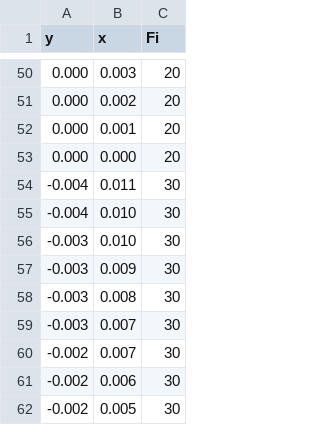
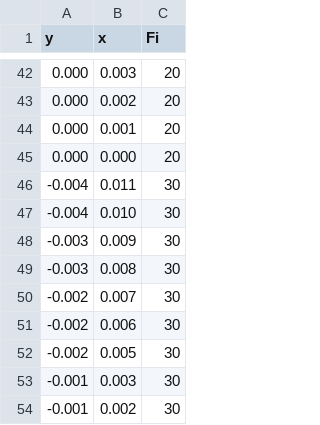
Before and after one commit to RosenDanielovRashev/9-8, a CSV file: Fi.csv, drawn as a sheet; only a part is shown, gaps mark what is left out; the shorter side is filled out with more unchanged rows; the diff covers the shown part only.

```diff
--- a/Fi.csv
+++ b/Fi.csv
@@ -55,6 +47,4 @@ y,x,Fi
 -0.004,0.010,30
--0.003,0.010,30
 -0.003,0.009,30
 -0.003,0.008,30
--0.003,0.007,30
 -0.002,0.007,30
```
Also changed, not shown: 28 removed rows and 1 edited cell elsewhere in this file.
